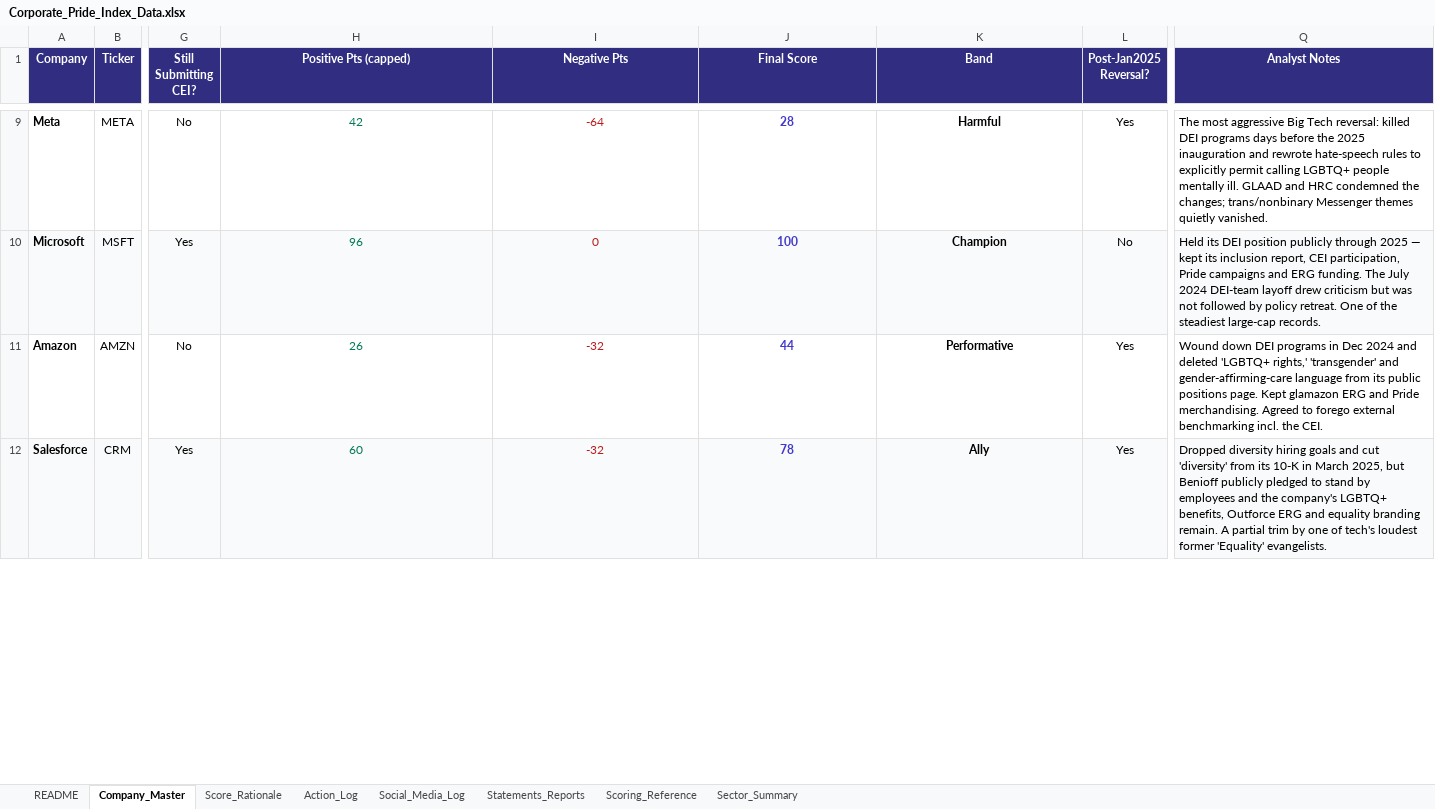
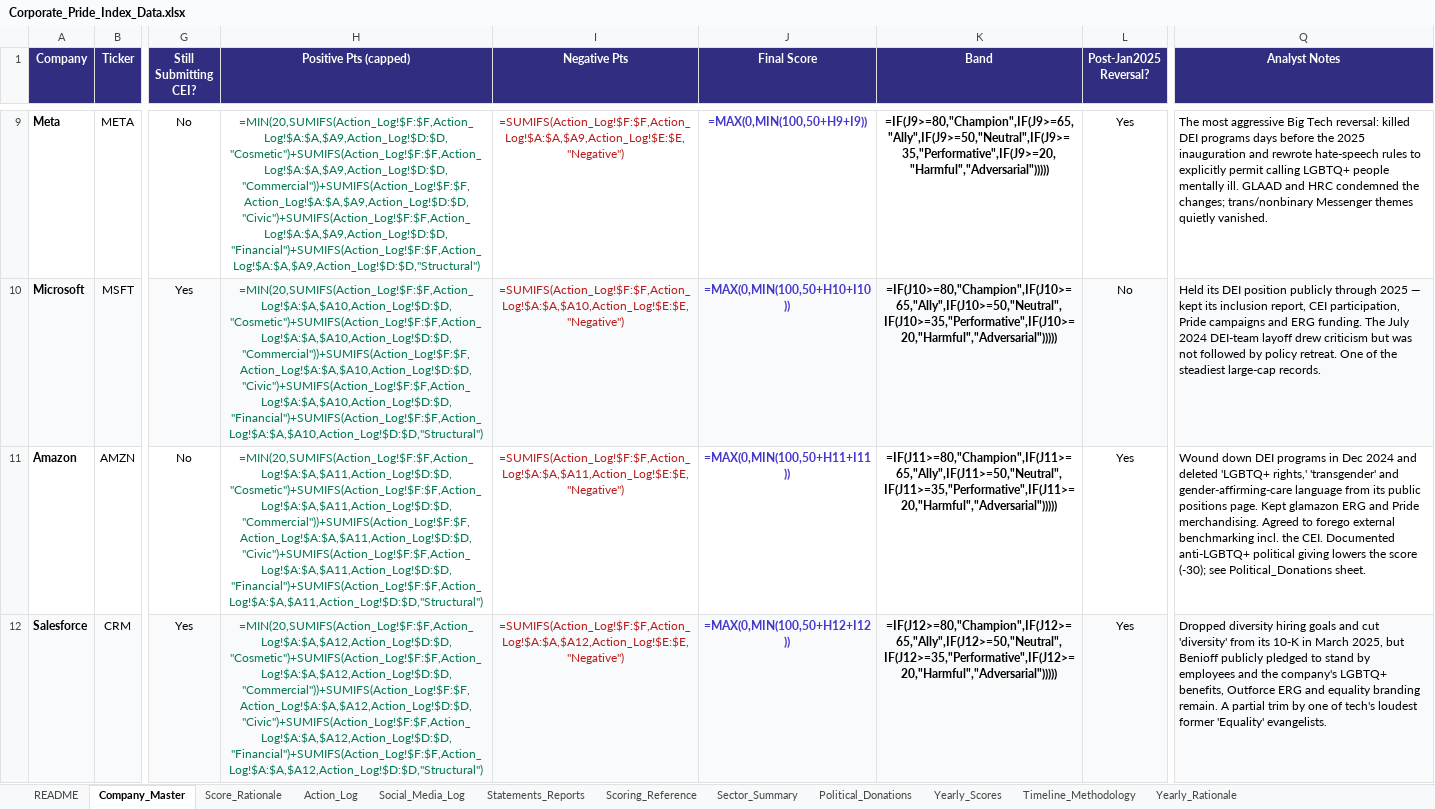
Before and after one commit to PAndrewTurner/corporate-pride-index, an Excel workbook: Corporate_Pride_Index_Data.xlsx, sheet Company_Master, drawn as a sheet; only a part is shown, gaps mark what is left out; values as stored, in another font and other column widths than the file's, no borders; formulas without a stored value are shown as written; the diff covers the shown part only; the diff names each change by its address in the sheet, - before the commit and + after, or states it on an @@ line.

```diff
--- a/Corporate_Pride_Index_Data.xlsx (sheet Company_Master)
+++ b/Corporate_Pride_Index_Data.xlsx (sheet Company_Master)
+sheet tab: Political_Donations
+sheet tab: Yearly_Scores
+sheet tab: Timeline_Methodology
+sheet tab: Yearly_Rationale
-H9 (Positive Pts (capped)): 42
+H9 (Positive Pts (capped)): =MIN(20,SUMIFS(Action_Log!$F:$F,Action_Log!$A:$A,$A9,Action_Log!$D:$D,"Cosmetic")+SUMIFS(Action_Log!$F:$F,Action_Log!$A:$A,$A9,Action_Log!$D:$D,"Commercial"))+SUMIFS(Action_Log!$F:$F,Action_Log!$A:$A,$A9,Action_Log!$D:$D,"Civic")+SUMIFS(Action_Log!$F:$F,Action_Log!$A:$A,$A9,Action_Log!$D:$D,"Financial")+SUMIFS(Action_Log!$F:$F,Action_Log!$A:$A,$A9,Action_Log!$D:$D,"Structural")
-I9 (Negative Pts): -64
+I9 (Negative Pts): =SUMIFS(Action_Log!$F:$F,Action_Log!$A:$A,$A9,Action_Log!$E:$E,"Negative")
-J9 (Final Score): 28
+J9 (Final Score): =MAX(0,MIN(100,50+H9+I9))
-K9 (Band): Harmful
+K9 (Band): =IF(J9>=80,"Champion",IF(J9>=65,"Ally",IF(J9>=50,"Neutral",IF(J9>=35,"Performative",IF(J9>=20,"Harmful","Adversarial")))))
-H10 (Positive Pts (capped)): 96
+H10 (Positive Pts (capped)): =MIN(20,SUMIFS(Action_Log!$F:$F,Action_Log!$A:$A,$A10,Action_Log!$D:$D,"Cosmetic")+SUMIFS(Action_Log!$F:$F,Action_Log!$A:$A,$A10,Action_Log!$D:$D,"Commercial"))+SUMIFS(Action_Log!$F:$F,Action_Log!$A:$A,$A10,Action_Log!$D:$D,"Civic")+SUMIFS(Action_Log!$F:$F,Action_Log!$A:$A,$A10,Action_Log!$D:$D,"Financial")+SUMIFS(Action_Log!$F:$F,Action_Log!$A:$A,$A10,Action_Log!$D:$D,"Structural")
-I10 (Negative Pts): 0
+I10 (Negative Pts): =SUMIFS(Action_Log!$F:$F,Action_Log!$A:$A,$A10,Action_Log!$E:$E,"Negative")
-J10 (Final Score): 100
+J10 (Final Score): =MAX(0,MIN(100,50+H10+I10))
-K10 (Band): Champion
+K10 (Band): =IF(J10>=80,"Champion",IF(J10>=65,"Ally",IF(J10>=50,"Neutral",IF(J10>=35,"Performative",IF(J10>=20,"Harmful","Adversarial")))))
-H11 (Positive Pts (capped)): 26
+H11 (Positive Pts (capped)): =MIN(20,SUMIFS(Action_Log!$F:$F,Action_Log!$A:$A,$A11,Action_Log!$D:$D,"Cosmetic")+SUMIFS(Action_Log!$F:$F,Action_Log!$A:$A,$A11,Action_Log!$D:$D,"Commercial"))+SUMIFS(Action_Log!$F:$F,Action_Log!$A:$A,$A11,Action_Log!$D:$D,"Civic")+SUMIFS(Action_Log!$F:$F,Action_Log!$A:$A,$A11,Action_Log!$D:$D,"Financial")+SUMIFS(Action_Log!$F:$F,Action_Log!$A:$A,$A11,Action_Log!$D:$D,"Structural")
-I11 (Negative Pts): -32
+I11 (Negative Pts): =SUMIFS(Action_Log!$F:$F,Action_Log!$A:$A,$A11,Action_Log!$E:$E,"Negative")
-J11 (Final Score): 44
+J11 (Final Score): =MAX(0,MIN(100,50+H11+I11))
-K11 (Band): Performative
+K11 (Band): =IF(J11>=80,"Champion",IF(J11>=65,"Ally",IF(J11>=50,"Neutral",IF(J11>=35,"Performative",IF(J11>=20,"Harmful","Adversarial")))))
-Q11 (Analyst Notes): …the CEI.
+Q11 (Analyst Notes): …the CEI. Documented anti-LGBTQ+ political giving lowers the score (-30); see Political_Donations sheet.
-H12 (Positive Pts (capped)): 60
+H12 (Positive Pts (capped)): =MIN(20,SUMIFS(Action_Log!$F:$F,Action_Log!$A:$A,$A12,Action_Log!$D:$D,"Cosmetic")+SUMIFS(Action_Log!$F:$F,Action_Log!$A:$A,$A12,Action_Log!$D:$D,"Commercial"))+SUMIFS(Action_Log!$F:$F,Action_Log!$A:$A,$A12,Action_Log!$D:$D,"Civic")+SUMIFS(Action_Log!$F:$F,Action_Log!$A:$A,$A12,Action_Log!$D:$D,"Financial")+SUMIFS(Action_Log!$F:$F,Action_Log!$A:$A,$A12,Action_Log!$D:$D,"Structural")
-I12 (Negative Pts): -32
+I12 (Negative Pts): =SUMIFS(Action_Log!$F:$F,Action_Log!$A:$A,$A12,Action_Log!$E:$E,"Negative")
-J12 (Final Score): 78
+J12 (Final Score): =MAX(0,MIN(100,50+H12+I12))
-K12 (Band): Ally
+K12 (Band): =IF(J12>=80,"Champion",IF(J12>=65,"Ally",IF(J12>=50,"Neutral",IF(J12>=35,"Performative",IF(J12>=20,"Harmful","Adversarial")))))
```
Also changed, not shown: 804 edited cells elsewhere in this sheet, sheet Score_Rationale, sheet Action_Log, sheet Sector_Summary, 7 other files.
